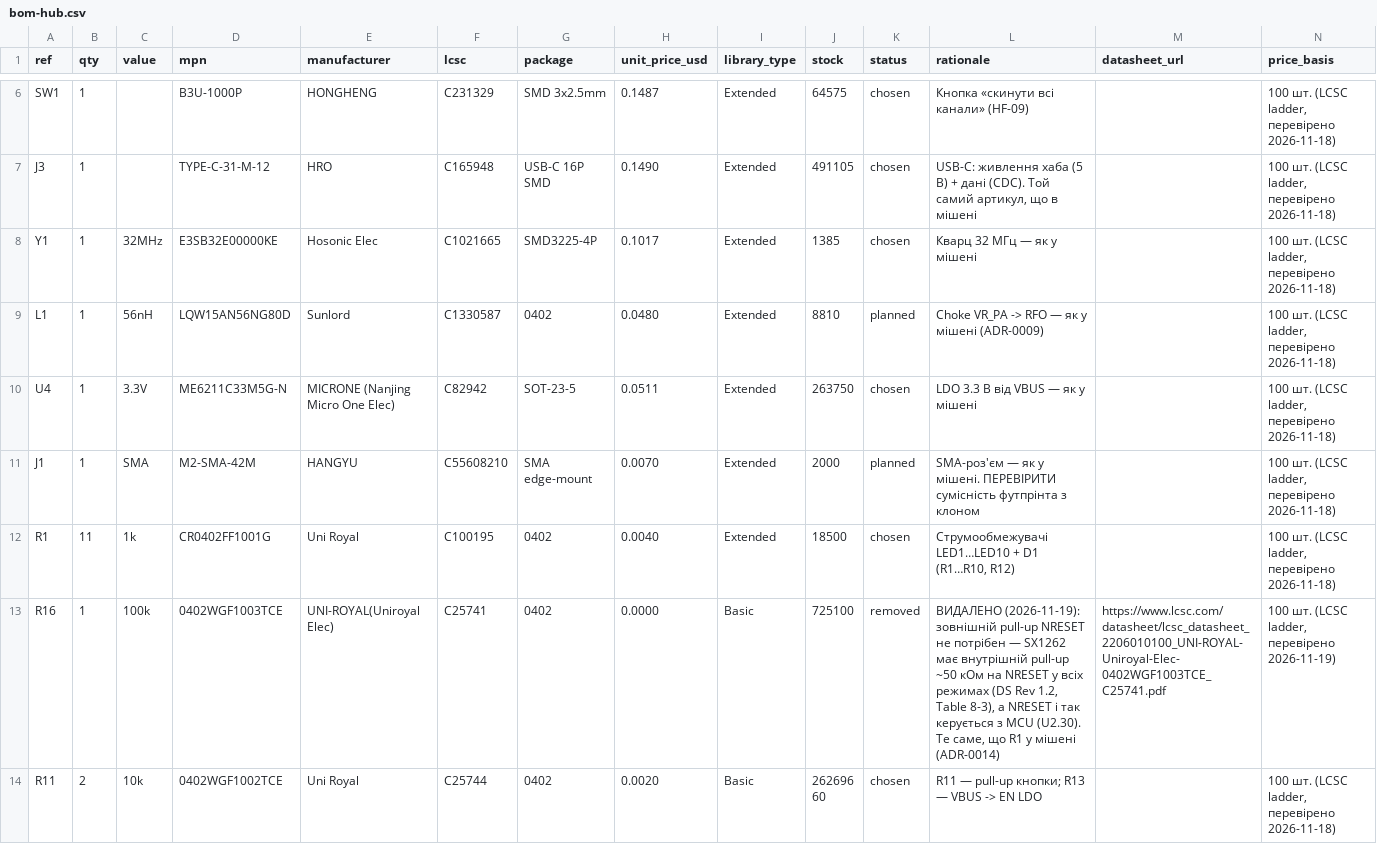
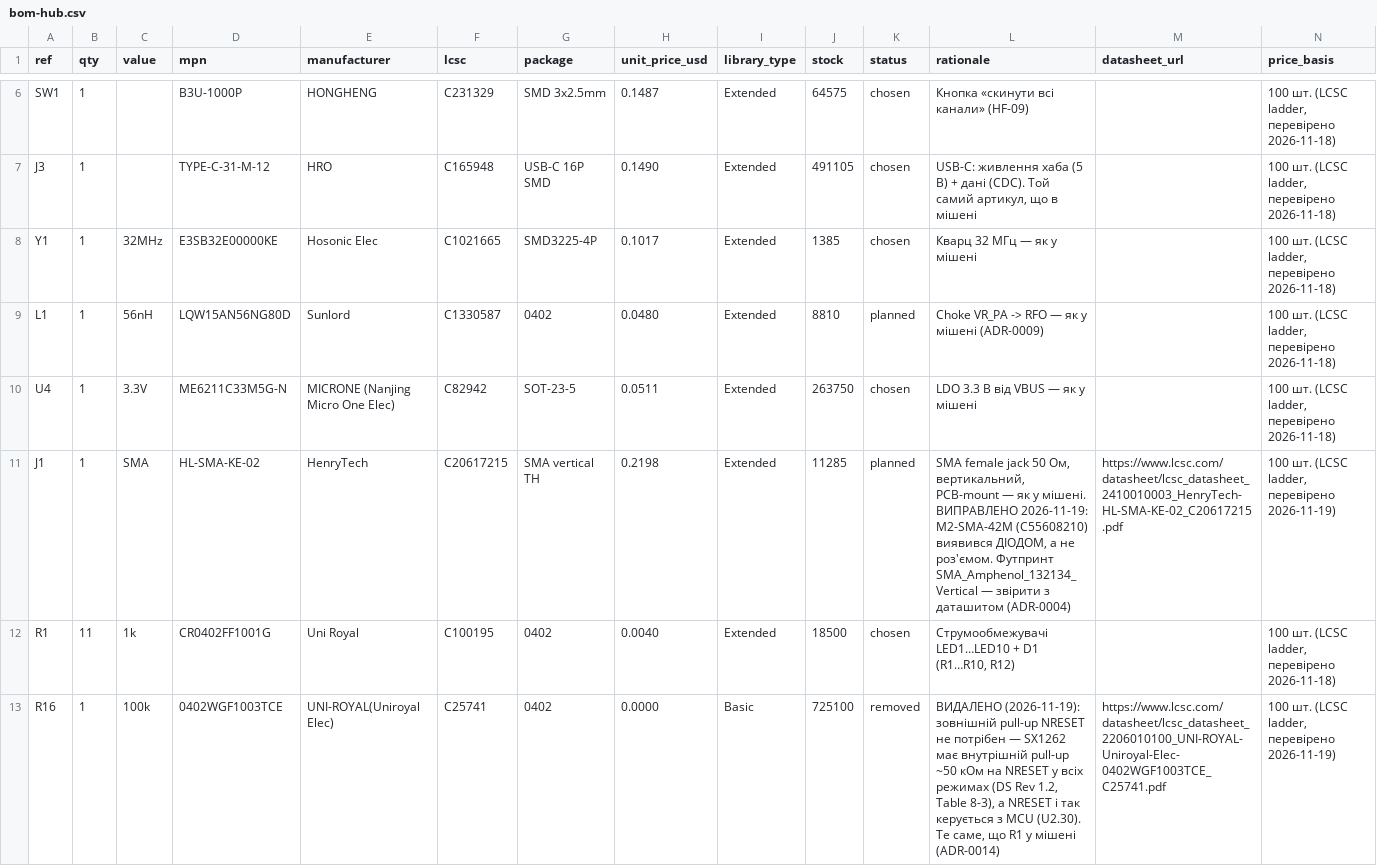
Before and after one commit to baden/arrow-stand-gen2, a CSV file: hardware/bom/bom-hub.csv, drawn as a sheet; only a part is shown, gaps mark what is left out; the shorter side is filled out with more unchanged rows.

```diff
--- a/hardware/bom/bom-hub.csv
+++ b/hardware/bom/bom-hub.csv
@@ -10,3 +10,3 @@ L1,1,56nH,LQW15AN56NG80D,Sunlord,C1330587,0402,0.0480,Extended,8810,planned,Chok
 U4,1,3.3V,ME6211C33M5G-N,MICRONE (Nanjing Micro One Elec),C82942,SOT-23-5,0.0511,Extended,263750,chosen,LDO 3.3 В від VBUS — як у мішені,,"100 шт. (LCSC ladder, перевірено 2026-11-18)"
-J1,1,SMA,M2-SMA-42M,HANGYU,C55608210,SMA edge-mount,0.0070,Extended,2000,planned,SMA-роз'єм — як у мішені. ПЕРЕВІРИТИ сумісність футпрінта з клоном,,"100 шт. (LCSC ladder, перевірено 2026-11-18)"
+J1,1,SMA,HL-SMA-KE-02,HenryTech,C20617215,SMA vertical TH,0.2198,Extended,11285,planned,"SMA female jack 50 Ом, вертикальний, PCB-mount — як у мішені. ВИПРАВЛЕНО 2026-11-19: M2-SMA-42M (C55608210) виявився ДІОДОМ, а не роз'ємом. Футпринт SMA_Amphenol_132134_Vertical — звірити з даташитом (ADR-0004)",https://www.lcsc.com/datasheet/lcsc_datasheet_2410010003_HenryTech-HL-SMA-KE-02_C20617215.pdf,"100 шт. (LCSC ladder, перевірено 2026-11-19)"
 R1,11,1k,CR0402FF1001G,Uni Royal,C100195,0402,0.0040,Extended,18500,chosen,"Струмообмежувачі LED1…LED10 + D1 (R1…R10, R12)",,"100 шт. (LCSC ladder, перевірено 2026-11-18)"
```
Also changed, not shown: hardware/bom/bom-draft.csv, 8 other files.
